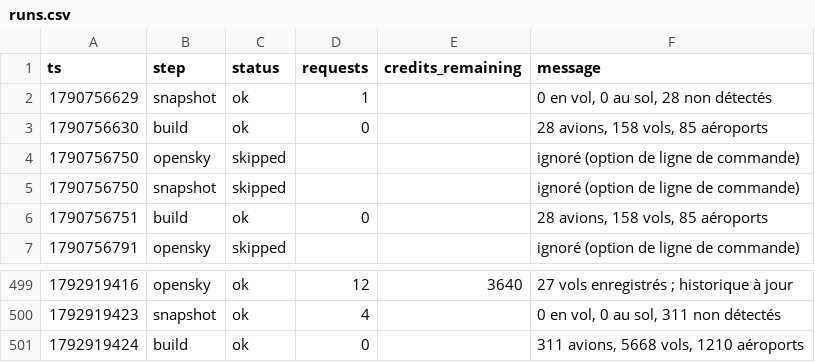
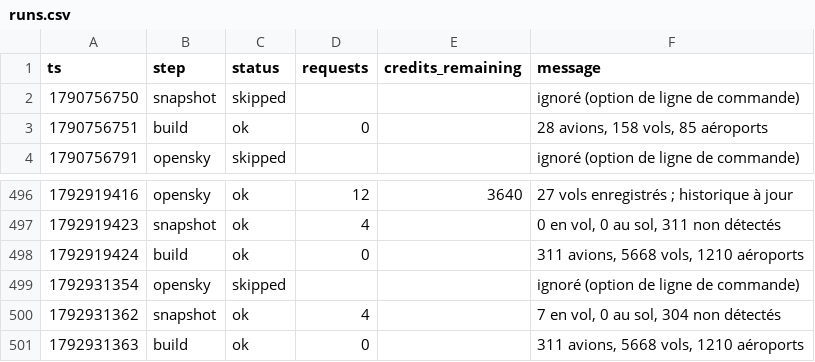
Before and after one commit to phelelep/Jet_Scrapper, a CSV file: data/runs.csv, drawn as a sheet; only a part is shown, gaps mark what is left out.

```diff
--- a/data/runs.csv
+++ b/data/runs.csv
@@ -1,5 +1,2 @@
 ts,step,status,requests,credits_remaining,message
-1790756629,snapshot,ok,1,,"0 en vol, 0 au sol, 28 non détectés"
-1790756630,build,ok,0,,"28 avions, 158 vols, 85 aéroports"
-1790756750,opensky,skipped,,,ignoré (option de ligne de commande)
 1790756750,snapshot,skipped,,,ignoré (option de ligne de commande)
@@ -501 +498,4 @@ ts,step,status,requests,credits_remaining,message
 1792919424,build,ok,0,,"311 avions, 5668 vols, 1210 aéroports"
+1792931354,opensky,skipped,,,ignoré (option de ligne de commande)
+1792931362,snapshot,ok,4,,"7 en vol, 0 au sol, 304 non détectés"
+1792931363,build,ok,0,,"311 avions, 5668 vols, 1210 aéroports"
```
Also changed, not shown: 1 other file.
